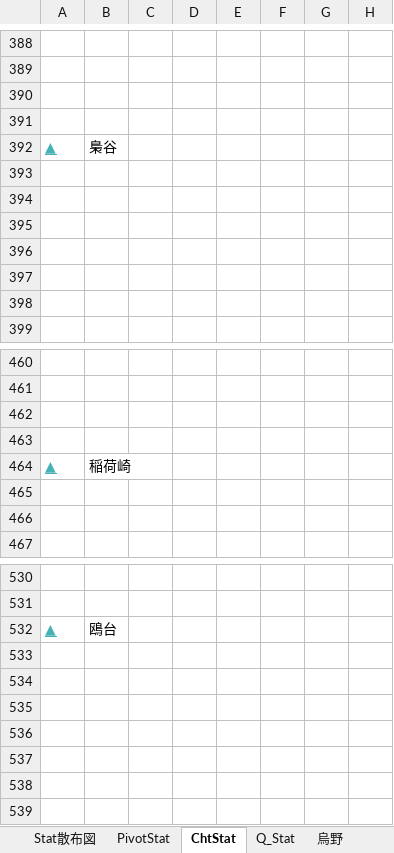
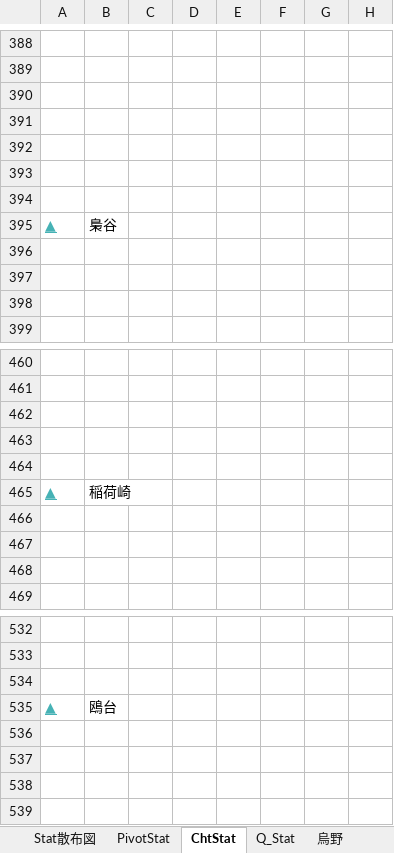
Before and after one commit to GentlemensLotus/haikyuu_haidream_public, an Excel workbook: PlayersParams/ハイドリキャラ能力一覧Annex.xlsx, sheet ChtStat, drawn as a sheet; only a part is shown, gaps mark what is left out; values as stored, in another font and other column widths than the file's, no borders; charts and pictures not drawn; removed rows and columns are numbered as before the commit, all else as after; rows hold the shown columns only; the diff names each change by its address in the sheet, - before the commit and + after, or states it on an @@ line.

```diff
--- a/PlayersParams/ハイドリキャラ能力一覧Annex.xlsx (sheet ChtStat)
+++ b/PlayersParams/ハイドリキャラ能力一覧Annex.xlsx (sheet ChtStat)
@@ row 392 moved to row 395: ▲ @@
+row 464: (empty)
+row 466: (empty)
+row 534: (empty)
-row 533: (empty)
-row 534: (empty)
-row 535: (empty)
```
Also changed, not shown: sheet 烏野, sheet 戸美, sheet 音駒, sheet 青城, sheet 伊達工, sheet 白鳥沢, 11 more sheets, charts or pictures, 2 other files.
